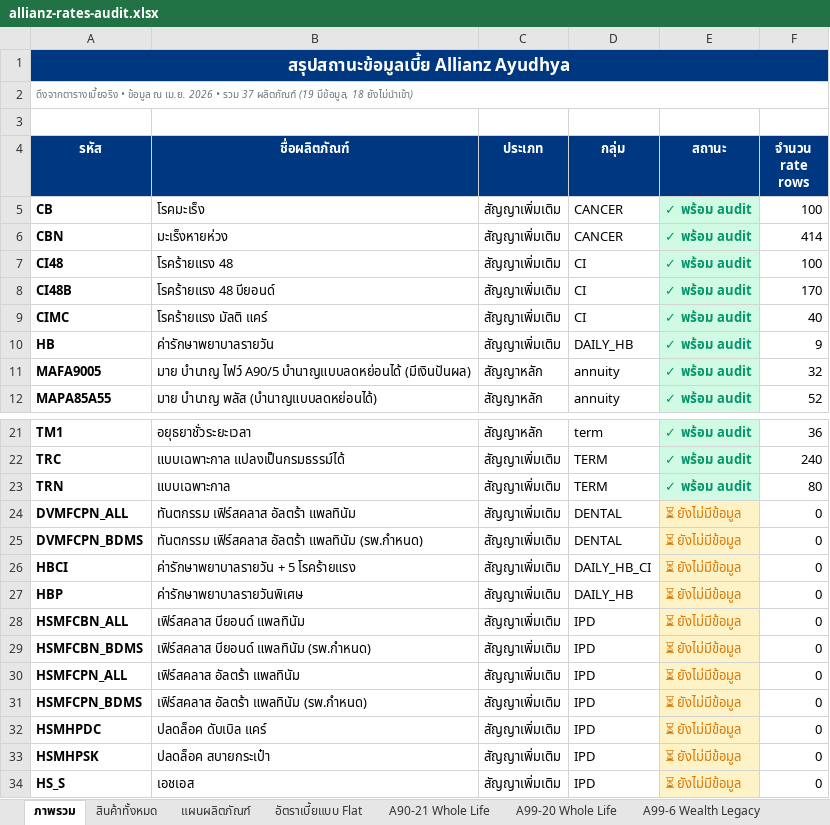
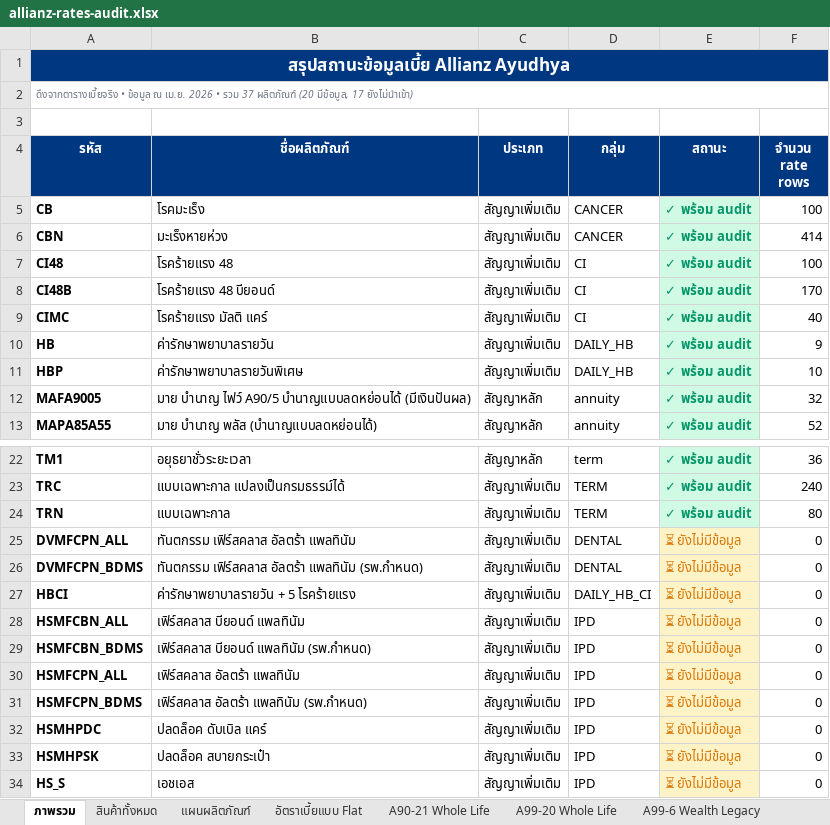
Before and after one commit to njiraaroon-max/financial-freedom-calc, an Excel workbook: allianz-rates-audit.xlsx, sheet ภาพรวม, drawn as a sheet; only a part is shown, gaps mark what is left out; values as stored, in another font and other column widths than the file's, no borders; removed rows and columns are numbered as before the commit, all else as after; the diff names each change by its address in the sheet, - before the commit and + after, or states it on an @@ line.

```diff
--- a/allianz-rates-audit.xlsx (sheet ภาพรวม)
+++ b/allianz-rates-audit.xlsx (sheet ภาพรวม)
-A2 (รหัส): …37 ผลิตภัณฑ์ (19 มีข้อมูล, 18 ยังไม่นำเข้า)
+A2 (รหัส): …37 ผลิตภัณฑ์ (20 มีข้อมูล, 17 ยังไม่นำเข้า)
+row 11: HBP | ค่ารักษาพยาบาลรายวันพิเศษ | สัญญาเพิ่มเติม | DAILY_HB | ✓ พร้อม audit | 10
-row 27: HBP | ค่ารักษาพยาบาลรายวันพิเศษ | สัญญาเพิ่มเติม | DAILY_HB | ⏳ ยังไม่มีข้อมูล | 0
```
Also changed, not shown: sheet ค่าปรับอาชีพ, sheet สินค้าทั้งหมด, other sheet tabs, 5 other files.
